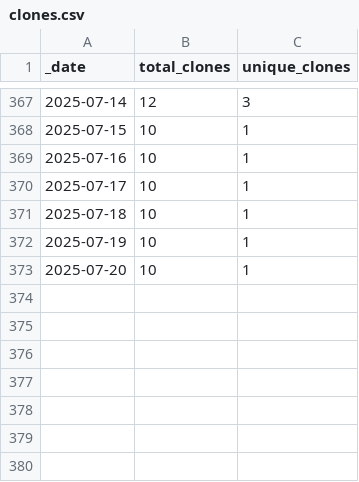
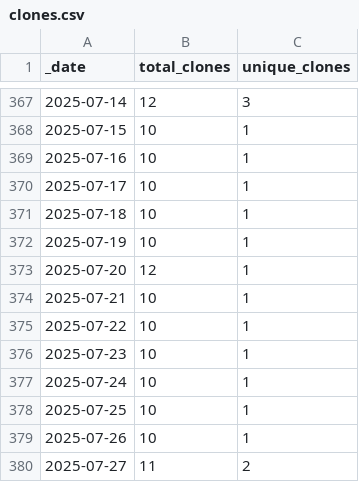
Before and after one commit to ansible-middleware/common, a CSV file: traffic/clones.csv, drawn as a sheet; only a part is shown, gaps mark what is left out.

Commit message:
GitHub traffic

```diff
--- a/traffic/clones.csv
+++ b/traffic/clones.csv
@@ -372,2 +372,9 @@ _date,total_clones,unique_clones
 2025-07-19,10,1
-2025-07-20,10,1
+2025-07-20,12,1
+2025-07-21,10,1
+2025-07-22,10,1
+2025-07-23,10,1
+2025-07-24,10,1
+2025-07-25,10,1
+2025-07-26,10,1
+2025-07-27,11,2
```
Also changed, not shown: traffic/views.csv, 1 other file.
